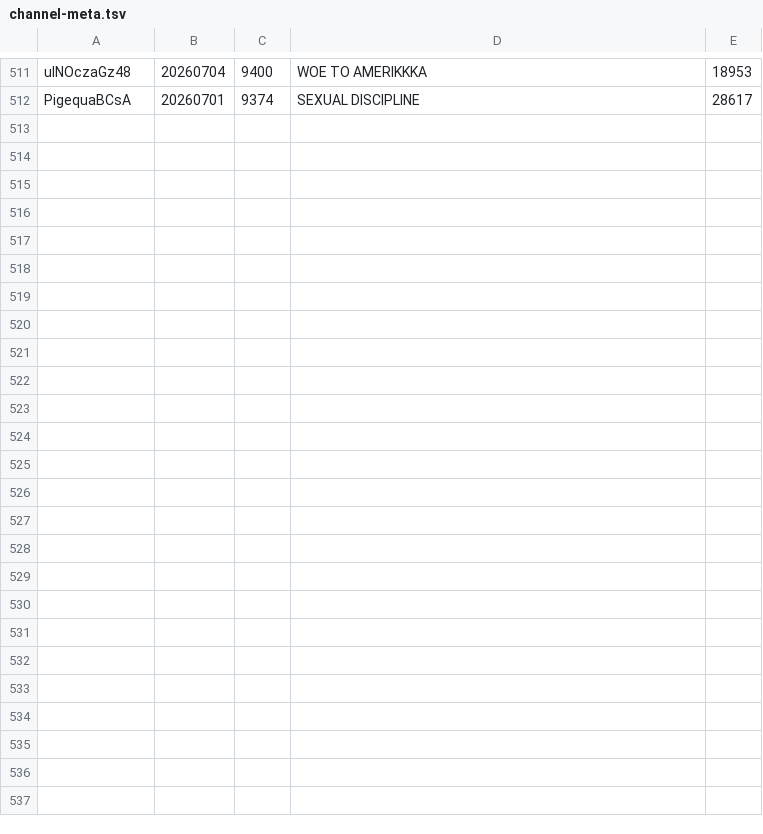
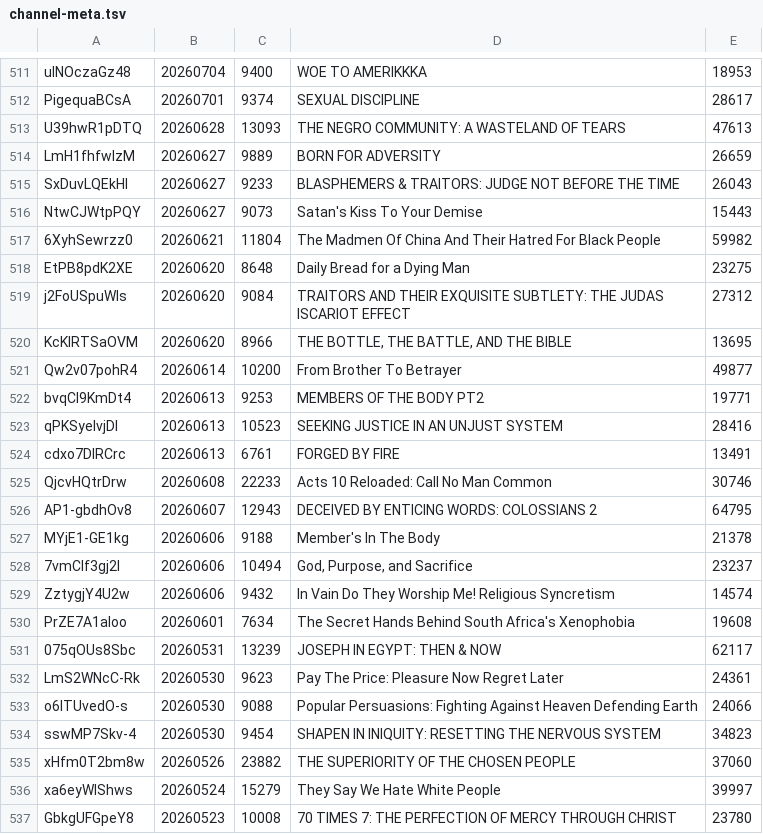
Before and after one commit to DevSecObie/cyberjudah, a TSV file: blog/channel-meta.tsv, drawn as a sheet; only a part is shown, gaps mark what is left out; the diff names each change by its address in the sheet, - before the commit and + after, or states it on an @@ line.

```diff
--- a/blog/channel-meta.tsv
+++ b/blog/channel-meta.tsv
+row 513: U39hwR1pDTQ | 20260628 | 13093 | THE NEGRO COMMUNITY: A WASTELAND OF TEARS | 47613
+row 514: LmH1fhfwlzM | 20260627 | 9889 | BORN FOR ADVERSITY | 26659
+row 515: SxDuvLQEkHI | 20260627 | 9233 | BLASPHEMERS & TRAITORS: JUDGE NOT BEFORE THE TIME | 26043
+row 516: NtwCJWtpPQY | 20260627 | 9073 | Satan's Kiss To Your Demise | 15443
+row 517: 6XyhSewrzz0 | 20260621 | 11804 | The Madmen Of China And Their Hatred For Black People | 59982
+row 518: EtPB8pdK2XE | 20260620 | 8648 | Daily Bread for a Dying Man | 23275
+row 519: j2FoUSpuWIs | 20260620 | 9084 | TRAITORS AND THEIR EXQUISITE SUBTLETY: THE JUDAS ISCARIOT EFFECT | 27312
+row 520: KcKlRTSaOVM | 20260620 | 8966 | THE BOTTLE, THE BATTLE, AND THE BIBLE | 13695
+row 521: Qw2v07pohR4 | 20260614 | 10200 | From Brother To Betrayer | 49877
+row 522: bvqCl9KmDt4 | 20260613 | 9253 | MEMBERS OF THE BODY PT2 | 19771
+row 523: qPKSyeIvjDI | 20260613 | 10523 | SEEKING JUSTICE IN AN UNJUST SYSTEM | 28416
+row 524: cdxo7DlRCrc | 20260613 | 6761 | FORGED BY FIRE | 13491
+row 525: QjcvHQtrDrw | 20260608 | 22233 | Acts 10 Reloaded: Call No Man Common | 30746
+row 526: AP1-gbdhOv8 | 20260607 | 12943 | DECEIVED BY ENTICING WORDS: COLOSSIANS 2 | 64795
+row 527: MYjE1-GE1kg | 20260606 | 9188 | Member's In The Body | 21378
+row 528: 7vmCIf3gj2I | 20260606 | 10494 | God, Purpose, and Sacrifice | 23237
+row 529: ZztygjY4U2w | 20260606 | 9432 | In Vain Do They Worship Me! Religious Syncretism | 14574
+row 530: PrZE7A1aloo | 20260601 | 7634 | The Secret Hands Behind South Africa's Xenophobia | 19608
+row 531: 075qOUs8Sbc | 20260531 | 13239 | JOSEPH IN EGYPT: THEN & NOW | 62117
+row 532: LmS2WNcC-Rk | 20260530 | 9623 | Pay The Price: Pleasure Now Regret Later | 24361
+row 533: o6lTUvedO-s | 20260530 | 9088 | Popular Persuasions: Fighting Against Heaven Defending Earth | 24066
+row 534: sswMP7Skv-4 | 20260530 | 9454 | SHAPEN IN INIQUITY: RESETTING THE NERVOUS SYSTEM | 34823
+row 535: xHfm0T2bm8w | 20260526 | 23882 | THE SUPERIORITY OF THE CHOSEN PEOPLE | 37060
+row 536: xa6eyWlShws | 20260524 | 15279 | They Say We Hate White People | 39997
+row 537: GbkgUFGpeY8 | 20260523 | 10008 | 70 TIMES 7: THE PERFECTION OF MERCY THROUGH CHRIST | 23780
```
Also changed, not shown: 25 other files.
